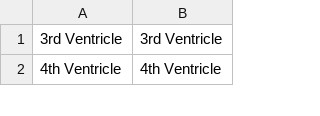
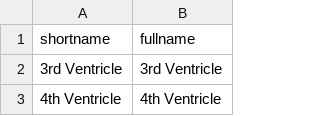
Before and after one commit to LREN-CHUV/i2b2-import, a CSV file: i2b2_import/default_data/default_structures_mapping.csv, drawn as a sheet; only a part is shown.

Commit message:
add headers to default_structures_mapping.csv

```diff
--- a/i2b2_import/default_data/default_structures_mapping.csv
+++ b/i2b2_import/default_data/default_structures_mapping.csv
@@ -1 +1,2 @@
+shortname,fullname
 3rd Ventricle,3rd Ventricle
```
